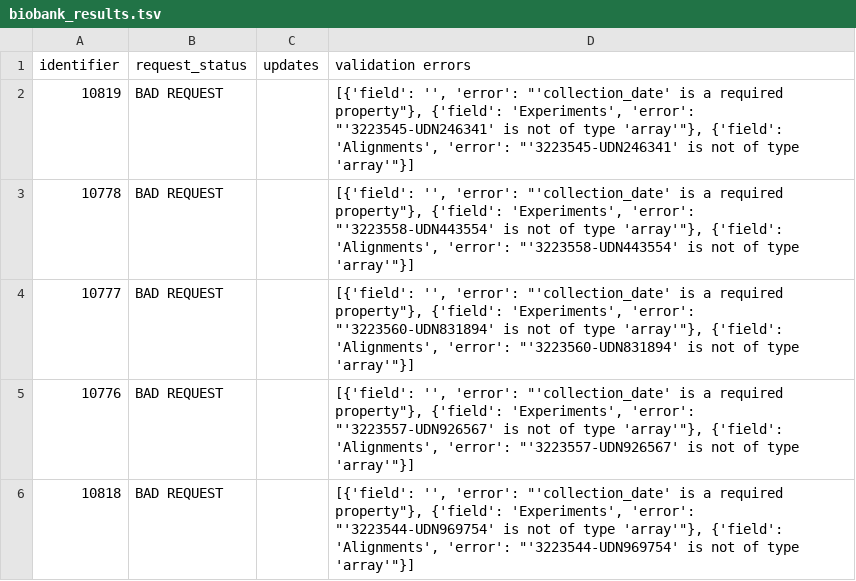
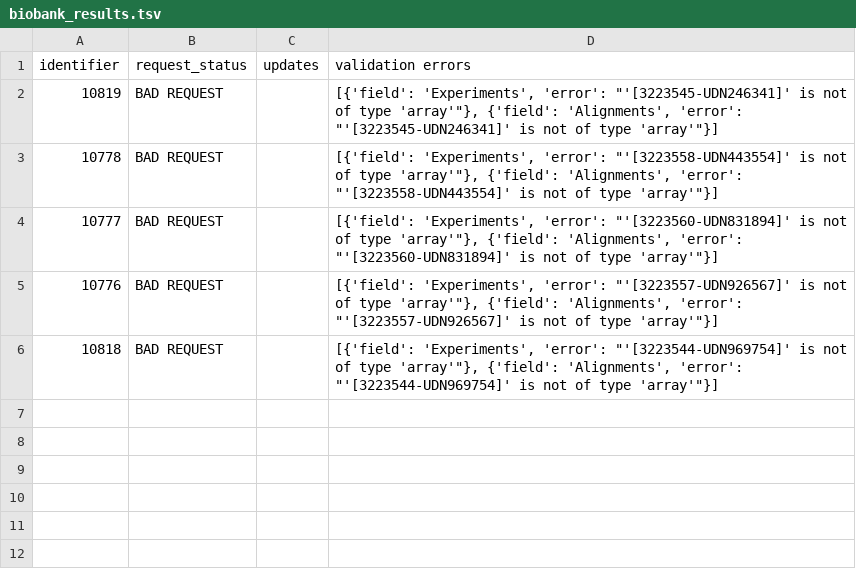
Before and after one commit to UCI-ICTS/icts-dashboard, a TSV file: server/udn_tsvs/update_results/biobank_results.tsv, drawn as a sheet.

```diff
--- a/server/udn_tsvs/update_results/biobank_results.tsv
+++ b/server/udn_tsvs/update_results/biobank_results.tsv
@@ -1,6 +1,6 @@
 identifier	request_status	updates	validation errors
-10819	BAD REQUEST		"[{'field': '', 'error': ""'collection_date' is a required property""}, {'field': 'Experiments', 'error': ""'3223545-UDN246341' is not of type 'array'""}, {'field': 'Alignments', 'error': ""'3223545-UDN246341' is not of type 'array'""}]"
-10778	BAD REQUEST		"[{'field': '', 'error': ""'collection_date' is a required property""}, {'field': 'Experiments', 'error': ""'3223558-UDN443554' is not of type 'array'""}, {'field': 'Alignments', 'error': ""'3223558-UDN443554' is not of type 'array'""}]"
-10777	BAD REQUEST		"[{'field': '', 'error': ""'collection_date' is a required property""}, {'field': 'Experiments', 'error': ""'3223560-UDN831894' is not of type 'array'""}, {'field': 'Alignments', 'error': ""'3223560-UDN831894' is not of type 'array'""}]"
-10776	BAD REQUEST		"[{'field': '', 'error': ""'collection_date' is a required property""}, {'field': 'Experiments', 'error': ""'3223557-UDN926567' is not of type 'array'""}, {'field': 'Alignments', 'error': ""'3223557-UDN926567' is not of type 'array'""}]"
-10818	BAD REQUEST		"[{'field': '', 'error': ""'collection_date' is a required property""}, {'field': 'Experiments', 'error': ""'3223544-UDN969754' is not of type 'array'""}, {'field': 'Alignments', 'error': ""'3223544-UDN969754' is not of type 'array'""}]"
+10819	BAD REQUEST		"[{'field': 'Experiments', 'error': ""'[3223545-UDN246341]' is not of type 'array'""}, {'field': 'Alignments', 'error': ""'[3223545-UDN246341]' is not of type 'array'""}]"
+10778	BAD REQUEST		"[{'field': 'Experiments', 'error': ""'[3223558-UDN443554]' is not of type 'array'""}, {'field': 'Alignments', 'error': ""'[3223558-UDN443554]' is not of type 'array'""}]"
+10777	BAD REQUEST		"[{'field': 'Experiments', 'error': ""'[3223560-UDN831894]' is not of type 'array'""}, {'field': 'Alignments', 'error': ""'[3223560-UDN831894]' is not of type 'array'""}]"
+10776	BAD REQUEST		"[{'field': 'Experiments', 'error': ""'[3223557-UDN926567]' is not of type 'array'""}, {'field': 'Alignments', 'error': ""'[3223557-UDN926567]' is not of type 'array'""}]"
+10818	BAD REQUEST		"[{'field': 'Experiments', 'error': ""'[3223544-UDN969754]' is not of type 'array'""}, {'field': 'Alignments', 'error': ""'[3223544-UDN969754]' is not of type 'array'""}]"
```
Also changed, not shown: server/udn_tsvs/analyte.tsv, server/udn_tsvs/biobank.tsv, 15 other files.
